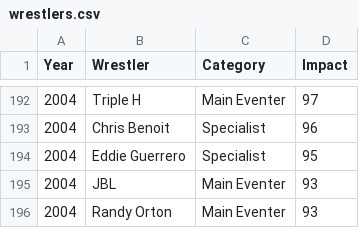
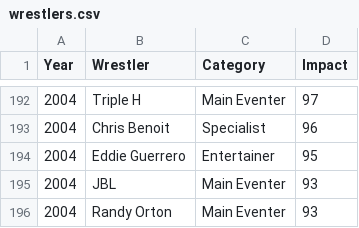
Before and after one commit to sdimkou14/ultimate-survivor-series, a CSV file: wrestlers.csv, drawn as a sheet; only a part is shown, gaps mark what is left out.

Commit message:
Update wrestlers.csv

```diff
--- a/wrestlers.csv
+++ b/wrestlers.csv
@@ -193,3 +193,3 @@ Year	Wrestler	Category	Impact
 2004	Chris Benoit	Specialist	96
-2004	Eddie Guerrero	Specialist	95
+2004	Eddie Guerrero	Entertainer	95
 2004	JBL	Main Eventer	93
```
